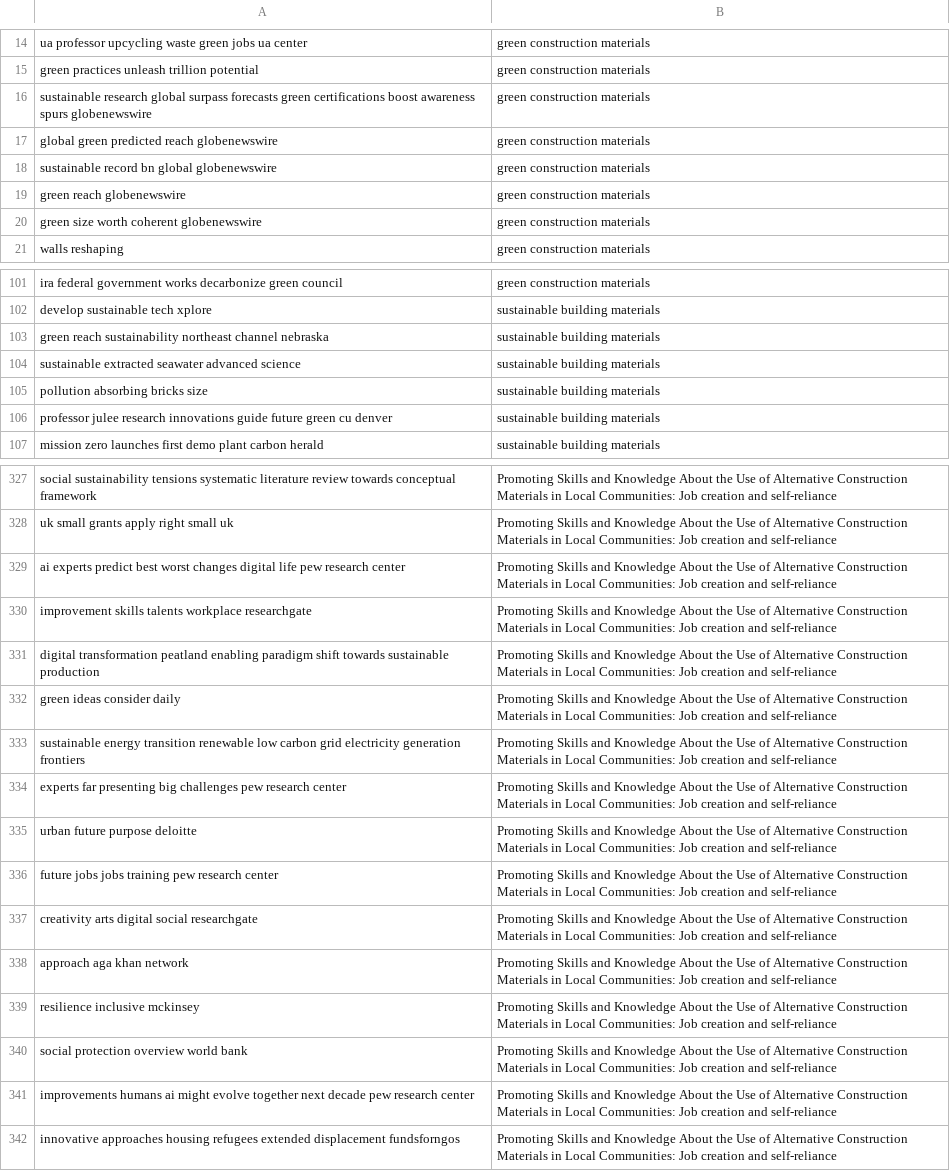
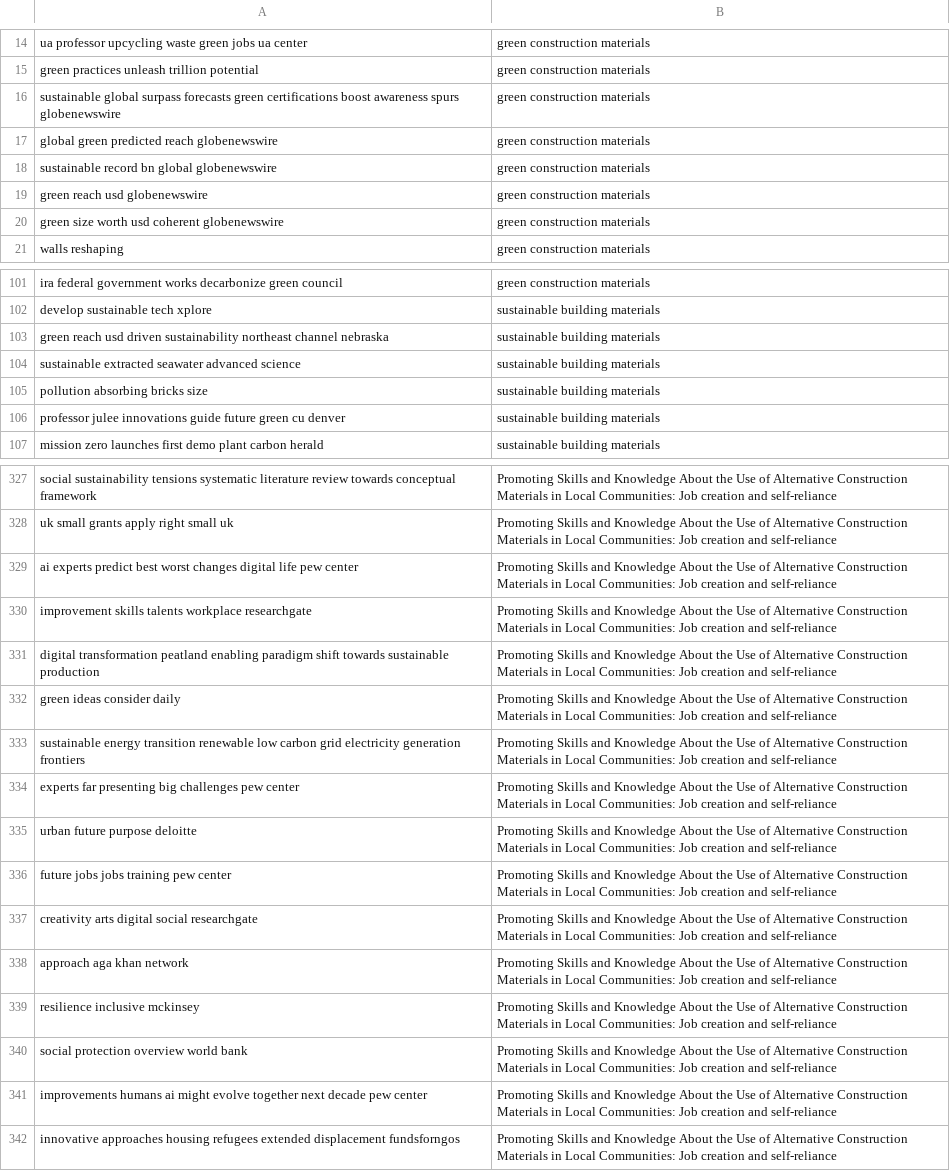
Before and after one commit to dezembor/dsi321_2025, a CSV file: data/filtered_by_topic.csv, drawn as a sheet; only a part is shown, gaps mark what is left out; the diff covers the shown part only.

```diff
--- a/data/filtered_by_topic.csv
+++ b/data/filtered_by_topic.csv
@@ -15,7 +15,7 @@ ua professor upcycling waste green jobs ua center,green construction materials
 green practices unleash trillion potential,green construction materials
-sustainable research global surpass forecasts green certifications boost awareness spurs globenewswire,green construction materials
+sustainable global surpass forecasts green certifications boost awareness spurs globenewswire,green construction materials
 global green predicted reach globenewswire,green construction materials
 sustainable record bn global globenewswire,green construction materials
-green reach globenewswire,green construction materials
-green size worth coherent globenewswire,green construction materials
+green reach usd globenewswire,green construction materials
+green size worth usd coherent globenewswire,green construction materials
 walls reshaping,green construction materials
@@ -102,6 +102,6 @@ ira federal government works decarbonize green council,green construction materi
 develop sustainable tech xplore,sustainable building materials
-green reach sustainability northeast channel nebraska,sustainable building materials
+green reach usd driven sustainability northeast channel nebraska,sustainable building materials
 sustainable extracted seawater advanced science,sustainable building materials
 pollution absorbing bricks size,sustainable building materials
-professor julee research innovations guide future green cu denver,sustainable building materials
+professor julee innovations guide future green cu denver,sustainable building materials
 mission zero launches first demo plant carbon herald,sustainable building materials
@@ -328,3 +328,3 @@ social sustainability tensions systematic literature review towards conceptual f
 uk small grants apply right small uk,Promoting Skills and Knowledge About the Use of Alternative Construction Materials in Local Communities: Job creation and self-reliance
-ai experts predict best worst changes digital life pew research center,Promoting Skills and Knowledge About the Use of Alternative Construction Materials in Local Communities: Job creation and self-reliance
+ai experts predict best worst changes digital life pew center,Promoting Skills and Knowledge About the Use of Alternative Construction Materials in Local Communities: Job creation and self-reliance
 improvement skills talents workplace researchgate,Promoting Skills and Knowledge About the Use of Alternative Construction Materials in Local Communities: Job creation and self-reliance
@@ -333,5 +333,5 @@ green ideas consider daily,Promoting Skills and Knowledge About the Use of Alter
 sustainable energy transition renewable low carbon grid electricity generation frontiers,Promoting Skills and Knowledge About the Use of Alternative Construction Materials in Local Communities: Job creation and self-reliance
-experts far presenting big challenges pew research center,Promoting Skills and Knowledge About the Use of Alternative Construction Materials in Local Communities: Job creation and self-reliance
+experts far presenting big challenges pew center,Promoting Skills and Knowledge About the Use of Alternative Construction Materials in Local Communities: Job creation and self-reliance
 urban future purpose deloitte,Promoting Skills and Knowledge About the Use of Alternative Construction Materials in Local Communities: Job creation and self-reliance
-future jobs jobs training pew research center,Promoting Skills and Knowledge About the Use of Alternative Construction Materials in Local Communities: Job creation and self-reliance
+future jobs jobs training pew center,Promoting Skills and Knowledge About the Use of Alternative Construction Materials in Local Communities: Job creation and self-reliance
 creativity arts digital social researchgate,Promoting Skills and Knowledge About the Use of Alternative Construction Materials in Local Communities: Job creation and self-reliance
@@ -340,3 +340,3 @@ resilience inclusive mckinsey,Promoting Skills and Knowledge About the Use of Al
 social protection overview world bank,Promoting Skills and Knowledge About the Use of Alternative Construction Materials in Local Communities: Job creation and self-reliance
-improvements humans ai might evolve together next decade pew research center,Promoting Skills and Knowledge About the Use of Alternative Construction Materials in Local Communities: Job creation and self-reliance
+improvements humans ai might evolve together next decade pew center,Promoting Skills and Knowledge About the Use of Alternative Construction Materials in Local Communities: Job creation and self-reliance
 innovative approaches housing refugees extended displacement fundsforngos,Promoting Skills and Knowledge About the Use of Alternative Construction Materials in Local Communities: Job creation and self-reliance
```
Also changed, not shown: 38 edited cells elsewhere in this file, 2 other files.
